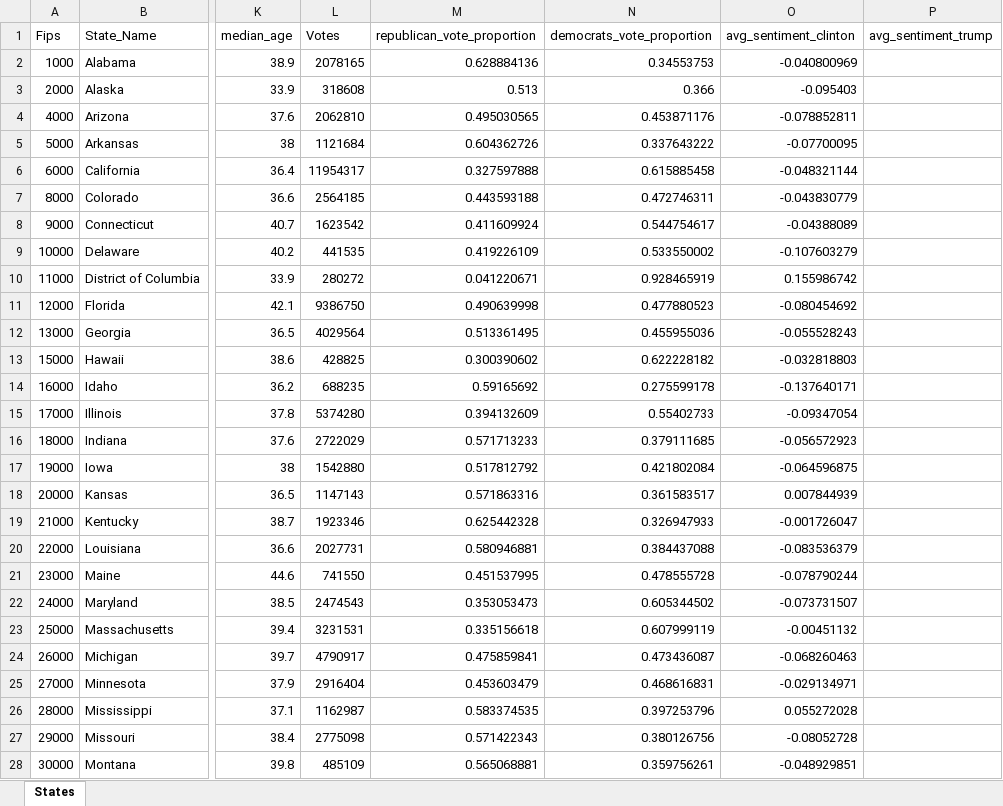
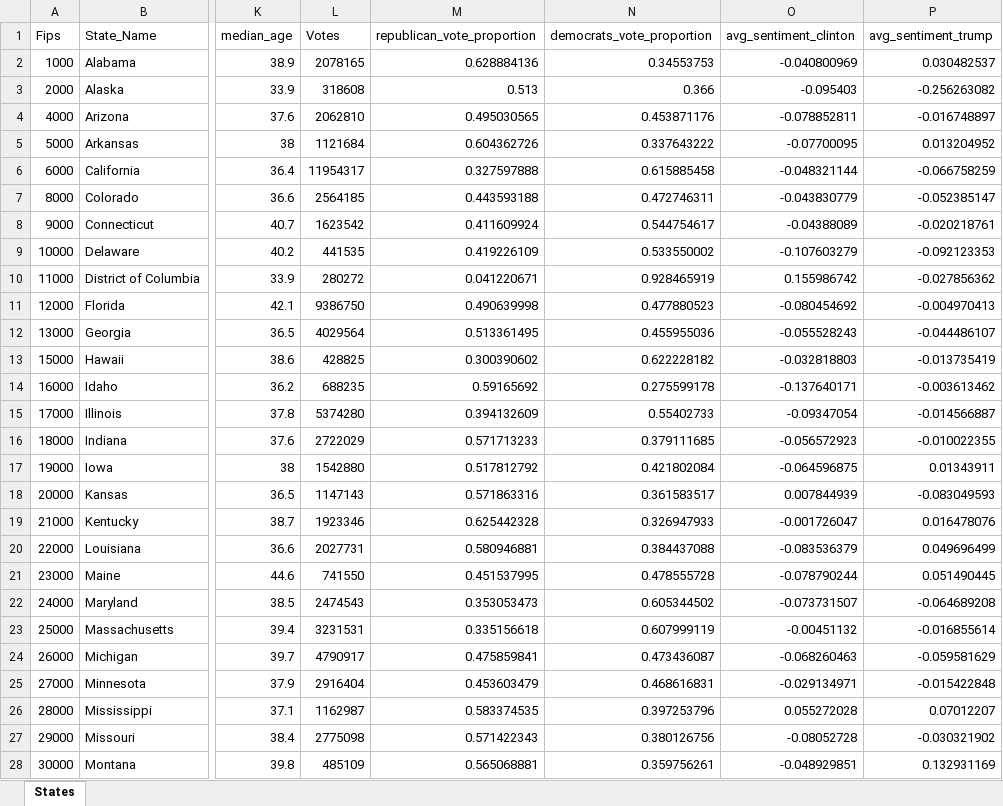
Before and after one commit to dsmedhansen/twitter-case, an Excel workbook: All combined by states.xlsx, sheet States, drawn as a sheet; only a part is shown, gaps mark what is left out; values as stored, in another font and other column widths than the file's, no borders; the diff covers the shown part only; the diff names each change by its address in the sheet, - before the commit and + after, or states it on an @@ line.

```diff
--- a/All combined by states.xlsx (sheet States)
+++ b/All combined by states.xlsx (sheet States)
-P2 (avg_sentiment_trump): (empty)
+P2 (avg_sentiment_trump): 0.030482537
-P3 (avg_sentiment_trump): (empty)
+P3 (avg_sentiment_trump): -0.256263082
-P4 (avg_sentiment_trump): (empty)
+P4 (avg_sentiment_trump): -0.016748897
-P5 (avg_sentiment_trump): (empty)
+P5 (avg_sentiment_trump): 0.013204952
-P6 (avg_sentiment_trump): (empty)
+P6 (avg_sentiment_trump): -0.066758259
-P7 (avg_sentiment_trump): (empty)
+P7 (avg_sentiment_trump): -0.052385147
-P8 (avg_sentiment_trump): (empty)
+P8 (avg_sentiment_trump): -0.020218761
-P9 (avg_sentiment_trump): (empty)
+P9 (avg_sentiment_trump): -0.092123353
-P10 (avg_sentiment_trump): (empty)
+P10 (avg_sentiment_trump): -0.027856362
-P11 (avg_sentiment_trump): (empty)
+P11 (avg_sentiment_trump): -0.004970413
-P12 (avg_sentiment_trump): (empty)
+P12 (avg_sentiment_trump): -0.044486107
-P13 (avg_sentiment_trump): (empty)
+P13 (avg_sentiment_trump): -0.013735419
-P14 (avg_sentiment_trump): (empty)
+P14 (avg_sentiment_trump): -0.003613462
-P15 (avg_sentiment_trump): (empty)
+P15 (avg_sentiment_trump): -0.014566887
-P16 (avg_sentiment_trump): (empty)
+P16 (avg_sentiment_trump): -0.010022355
-P17 (avg_sentiment_trump): (empty)
+P17 (avg_sentiment_trump): 0.01343911
-P18 (avg_sentiment_trump): (empty)
+P18 (avg_sentiment_trump): -0.083049593
-P19 (avg_sentiment_trump): (empty)
+P19 (avg_sentiment_trump): 0.016478076
-P20 (avg_sentiment_trump): (empty)
+P20 (avg_sentiment_trump): 0.049696499
-P21 (avg_sentiment_trump): (empty)
+P21 (avg_sentiment_trump): 0.051490445
-P22 (avg_sentiment_trump): (empty)
+P22 (avg_sentiment_trump): -0.064689208
-P23 (avg_sentiment_trump): (empty)
+P23 (avg_sentiment_trump): -0.016855614
-P24 (avg_sentiment_trump): (empty)
+P24 (avg_sentiment_trump): -0.059581629
-P25 (avg_sentiment_trump): (empty)
+P25 (avg_sentiment_trump): -0.015422848
-P26 (avg_sentiment_trump): (empty)
+P26 (avg_sentiment_trump): 0.07012207
-P27 (avg_sentiment_trump): (empty)
+P27 (avg_sentiment_trump): -0.030321902
-P28 (avg_sentiment_trump): (empty)
+P28 (avg_sentiment_trump): 0.132931169
```
Also changed, not shown: 24 edited cells elsewhere in this sheet, formulas that keep their value, All combined by counties.xlsx.
